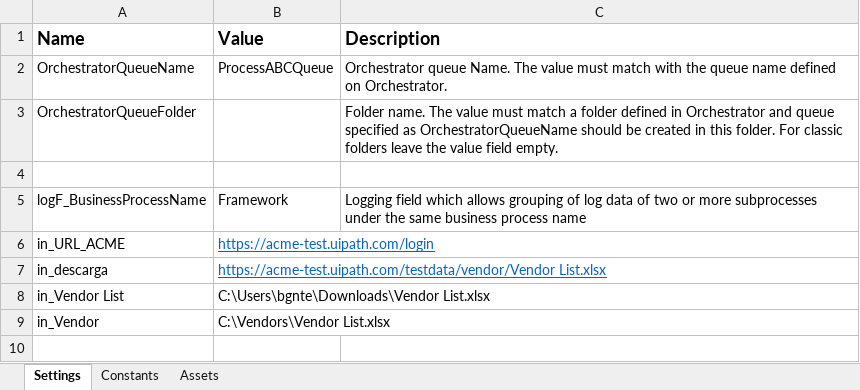
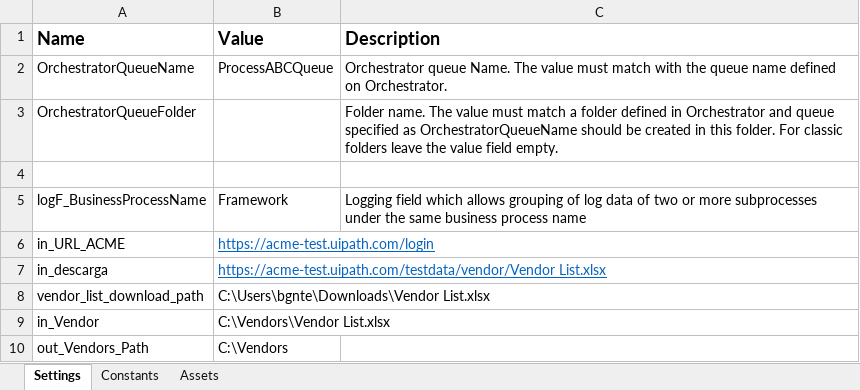
Before and after one commit to bgntejada/acme, an Excel workbook: Proyecto_Final_Dispatcher/Data/Config.xlsx, sheet Settings, drawn as a sheet; values as stored, in another font and other column widths than the file's, no borders; the diff names each change by its address in the sheet, - before the commit and + after, or states it on an @@ line.

```diff
--- a/Proyecto_Final_Dispatcher/Data/Config.xlsx (sheet Settings)
+++ b/Proyecto_Final_Dispatcher/Data/Config.xlsx (sheet Settings)
-A8 (Name): in_Vendor List
+A8 (Name): vendor_list_download_path
+row 10: out_Vendors_Path | C:\Vendors
```
Also changed, not shown: Proyecto_Final_Performer/Data/Config.xlsx, 16 other files.
